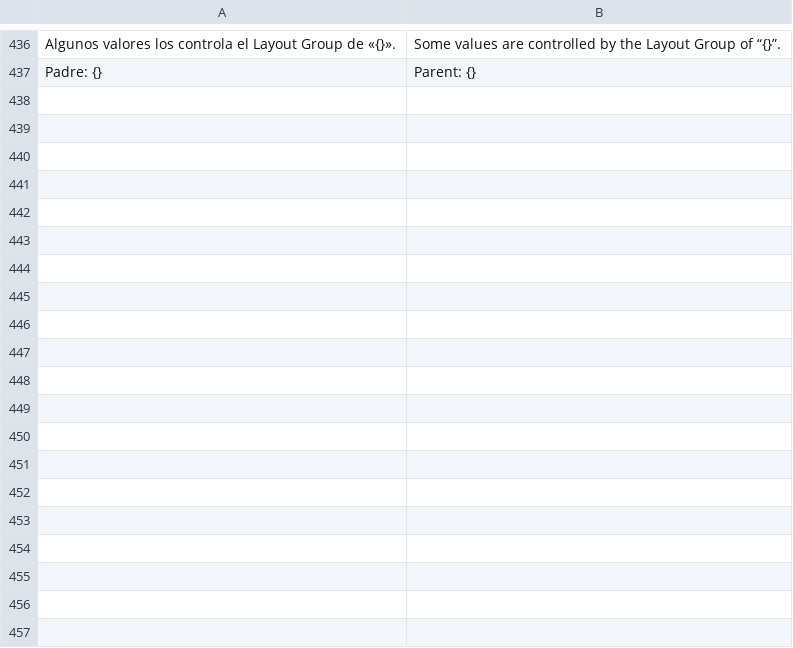
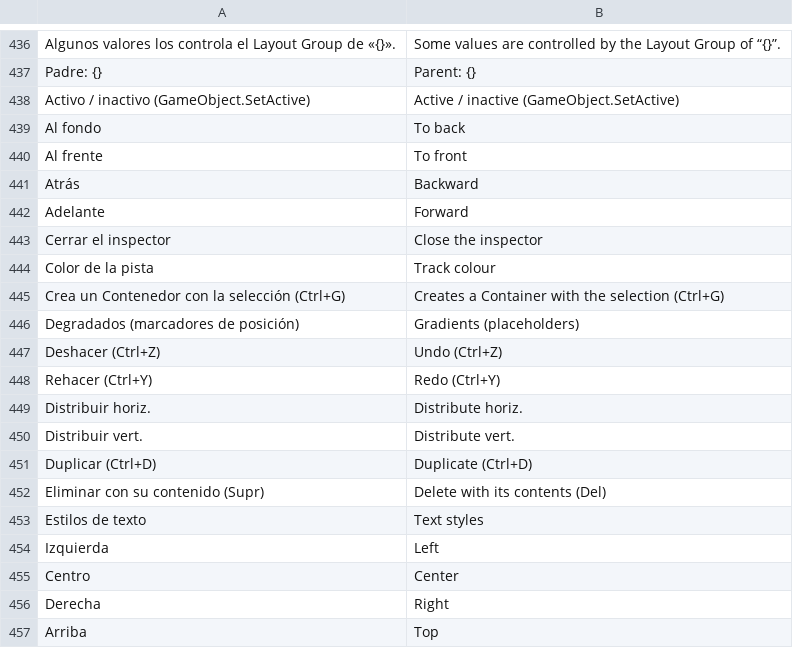
Before and after one commit to deritu-kutsut/lienzo-ui, a TSV file: assets/i18n/en.tsv, drawn as a sheet; only a part is shown, gaps mark what is left out; the diff covers the shown part only.

```diff
--- a/assets/i18n/en.tsv
+++ b/assets/i18n/en.tsv
@@ -437 +437,21 @@ Algunos valores los controla el Layout Group de «{}».	Some values are controll
 Padre: {}	Parent: {}
+Activo / inactivo (GameObject.SetActive)	Active / inactive (GameObject.SetActive)
+Al fondo	To back
+Al frente	To front
+Atrás	Backward
+Adelante	Forward
+Cerrar el inspector	Close the inspector
+Color de la pista	Track colour
+Crea un Contenedor con la selección (Ctrl+G)	Creates a Container with the selection (Ctrl+G)
+Degradados (marcadores de posición)	Gradients (placeholders)
+Deshacer (Ctrl+Z)	Undo (Ctrl+Z)
+Rehacer (Ctrl+Y)	Redo (Ctrl+Y)
+Distribuir horiz.	Distribute horiz.
+Distribuir vert.	Distribute vert.
+Duplicar (Ctrl+D)	Duplicate (Ctrl+D)
+Eliminar con su contenido (Supr)	Delete with its contents (Del)
+Estilos de texto	Text styles
+Izquierda	Left
+Centro	Center
+Derecha	Right
+Arriba	Top
```
Also changed, not shown: 17 added rows elsewhere in this file, 7 other files.
